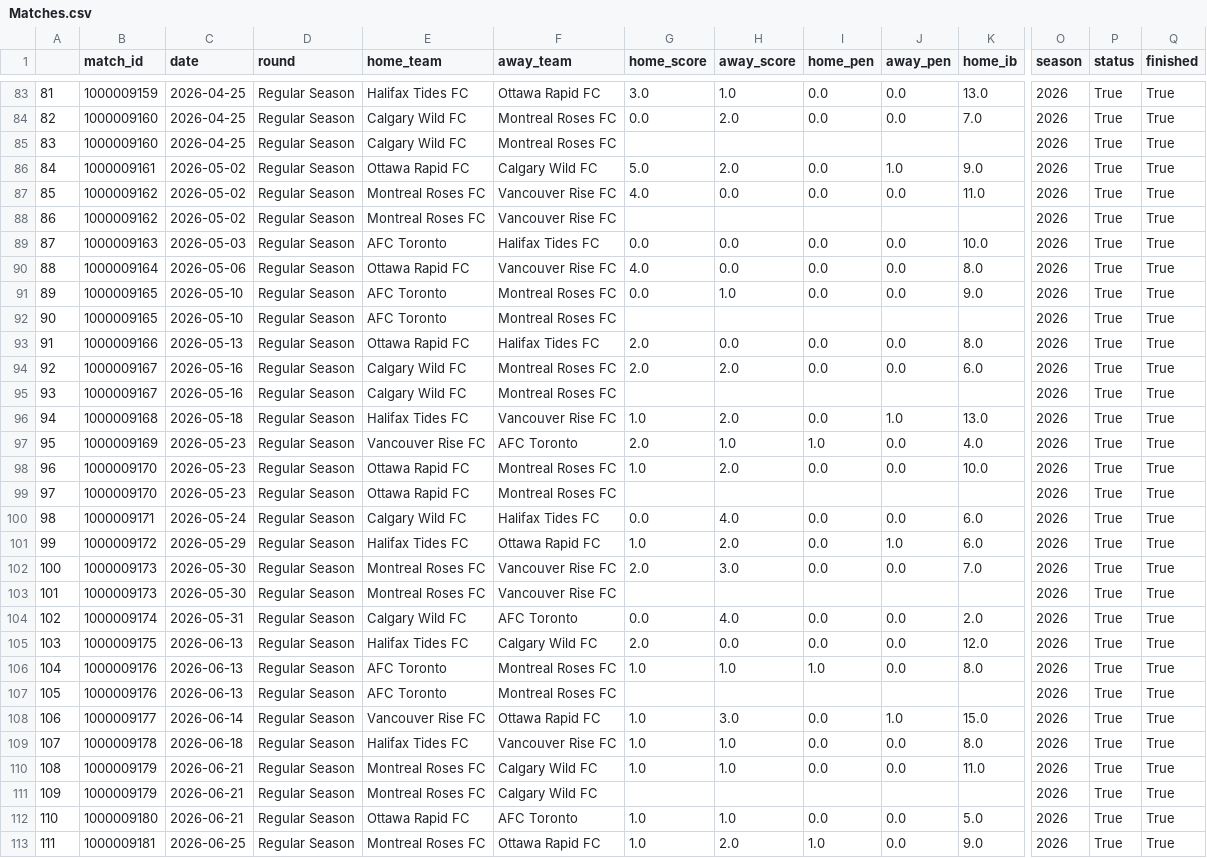
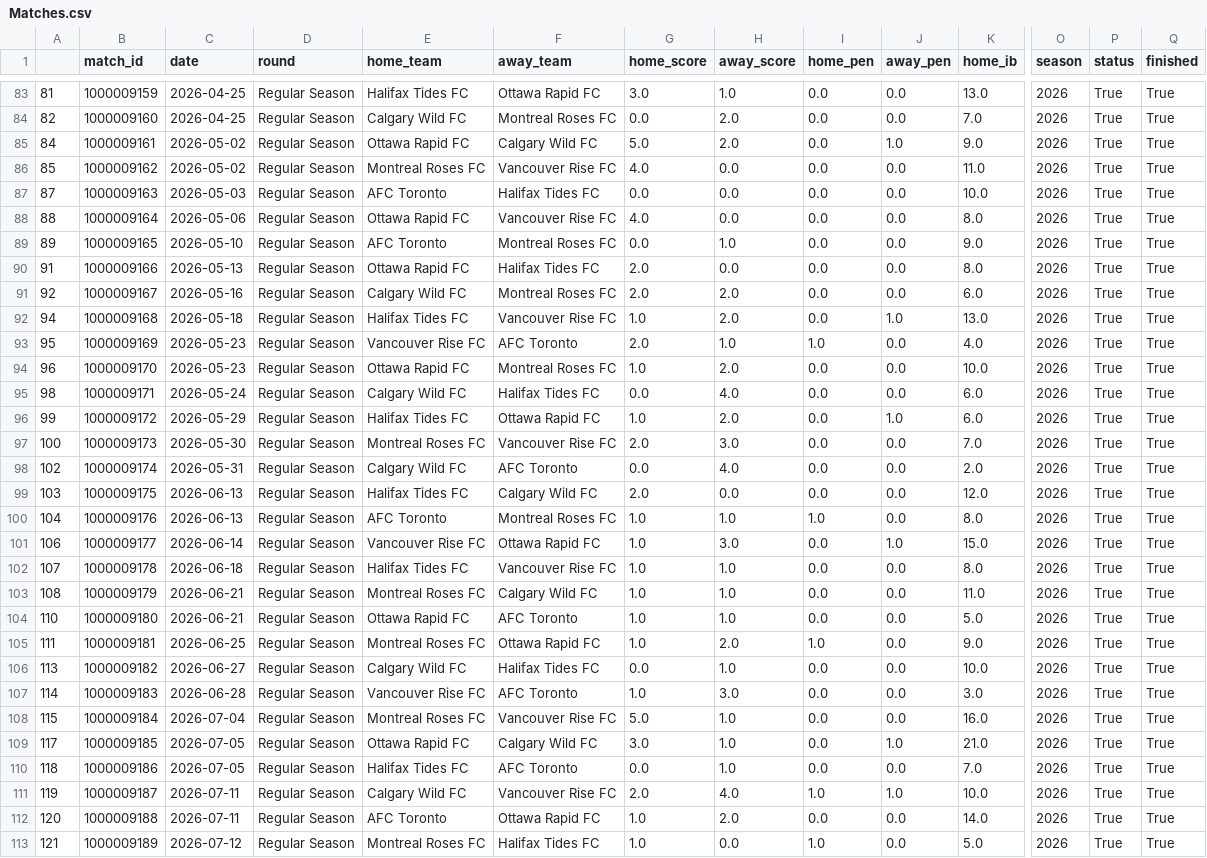
Before and after one commit to ajrb93/nsl_analytics_app, a CSV file: data/Matches.csv, drawn as a sheet; only a part is shown, gaps mark what is left out; the shorter side is filled out with more unchanged rows; rows hold the shown columns only; the diff covers the shown part only; the diff names each change by its address in the sheet, - before the commit and + after, or states it on an @@ line.

```diff
--- a/data/Matches.csv
+++ b/data/Matches.csv
-row 85: 83 | 1000009160 | 2026-04-25 | Regular Season | Calgary Wild FC | Montreal Roses FC |  |  |  |  |  | 2026 | True | True
-row 88: 86 | 1000009162 | 2026-05-02 | Regular Season | Montreal Roses FC | Vancouver Rise FC |  |  |  |  |  | 2026 | True | True
-row 92: 90 | 1000009165 | 2026-05-10 | Regular Season | AFC Toronto | Montreal Roses FC |  |  |  |  |  | 2026 | True | True
-row 95: 93 | 1000009167 | 2026-05-16 | Regular Season | Calgary Wild FC | Montreal Roses FC |  |  |  |  |  | 2026 | True | True
-row 99: 97 | 1000009170 | 2026-05-23 | Regular Season | Ottawa Rapid FC | Montreal Roses FC |  |  |  |  |  | 2026 | True | True
-row 103: 101 | 1000009173 | 2026-05-30 | Regular Season | Montreal Roses FC | Vancouver Rise FC |  |  |  |  |  | 2026 | True | True
-row 107: 105 | 1000009176 | 2026-06-13 | Regular Season | AFC Toronto | Montreal Roses FC |  |  |  |  |  | 2026 | True | True
-row 111: 109 | 1000009179 | 2026-06-21 | Regular Season | Montreal Roses FC | Calgary Wild FC |  |  |  |  |  | 2026 | True | True
```
Also changed, not shown: 9 removed rows elsewhere in this file, 1 other file.
